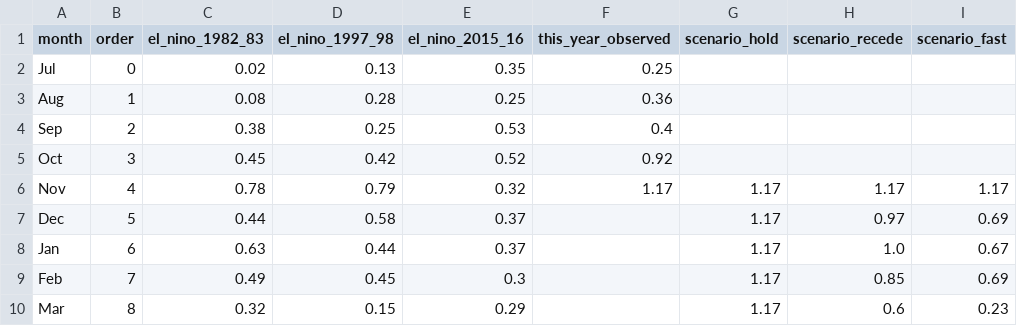
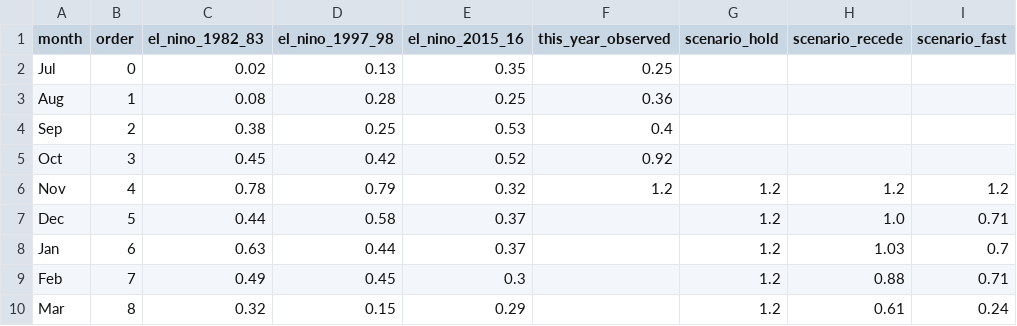
Before and after one commit to kevinkeet/frontpage, a CSV file: capitola/data/kelvin_paths.csv, drawn as a sheet.

```diff
--- a/capitola/data/kelvin_paths.csv
+++ b/capitola/data/kelvin_paths.csv
@@ -5,6 +5,6 @@ Sep,2,0.38,0.25,0.53,0.4,,,
 Oct,3,0.45,0.42,0.52,0.92,,,
-Nov,4,0.78,0.79,0.32,1.17,1.17,1.17,1.17
-Dec,5,0.44,0.58,0.37,,1.17,0.97,0.69
-Jan,6,0.63,0.44,0.37,,1.17,1.0,0.67
-Feb,7,0.49,0.45,0.3,,1.17,0.85,0.69
-Mar,8,0.32,0.15,0.29,,1.17,0.6,0.23
+Nov,4,0.78,0.79,0.32,1.2,1.2,1.2,1.2
+Dec,5,0.44,0.58,0.37,,1.2,1.0,0.71
+Jan,6,0.63,0.44,0.37,,1.2,1.03,0.7
+Feb,7,0.49,0.45,0.3,,1.2,0.88,0.71
+Mar,8,0.32,0.15,0.29,,1.2,0.61,0.24
```
Also changed, not shown: capitola/data/creek_forecast.csv, capitola/data/forecast_hourly.csv, 7 other files.
